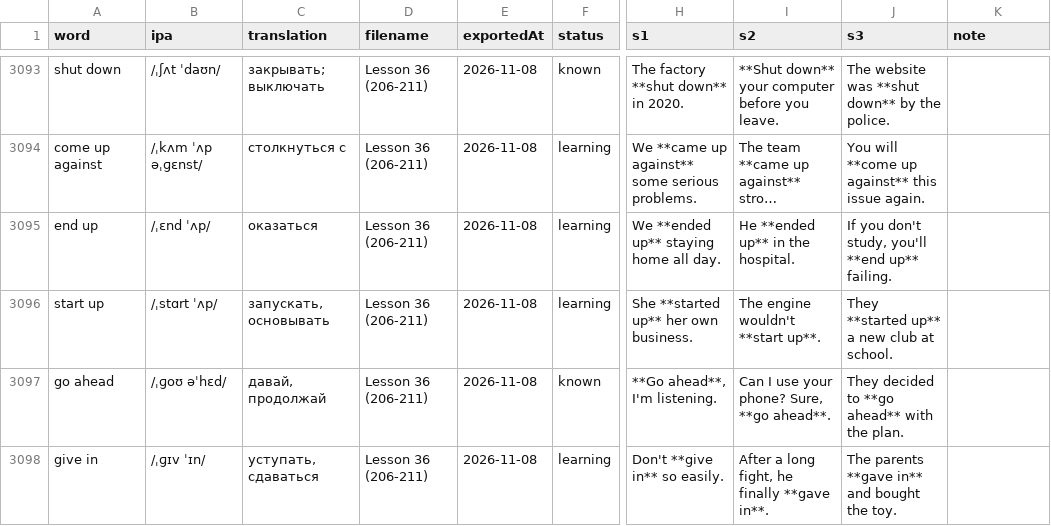
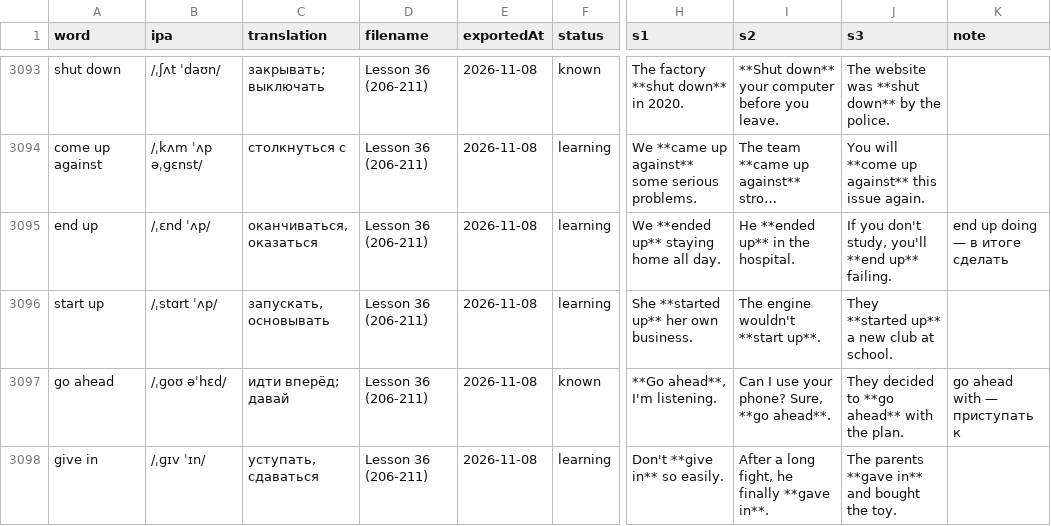
Before and after one commit to suleimanovs/english-galaxy, a CSV file: english words/anki/word-tracker.csv, drawn as a sheet; only a part is shown, gaps mark what is left out; long unchanged cells end in …; the diff covers the shown part only; the diff names each change by its address in the sheet, - before the commit and + after, or states it on an @@ line.

Commit message:
fix: restore course meanings as the first sense for 21 words in lessons 36–45; mark 4 wrong course meanings in notes

```diff
--- a/english words/anki/word-tracker.csv
+++ b/english words/anki/word-tracker.csv
-C3095 (translation): оказаться
+C3095 (translation): оканчиваться, оказаться
-K3095 (note): (empty)
+K3095 (note): end up doing — в итоге сделать
-C3097 (translation): давай, продолжай
+C3097 (translation): идти вперёд; давай
-K3097 (note): (empty)
+K3097 (note): go ahead with — приступать к
```
Also changed, not shown: 37 edited cells elsewhere in this file, 6 other files.
